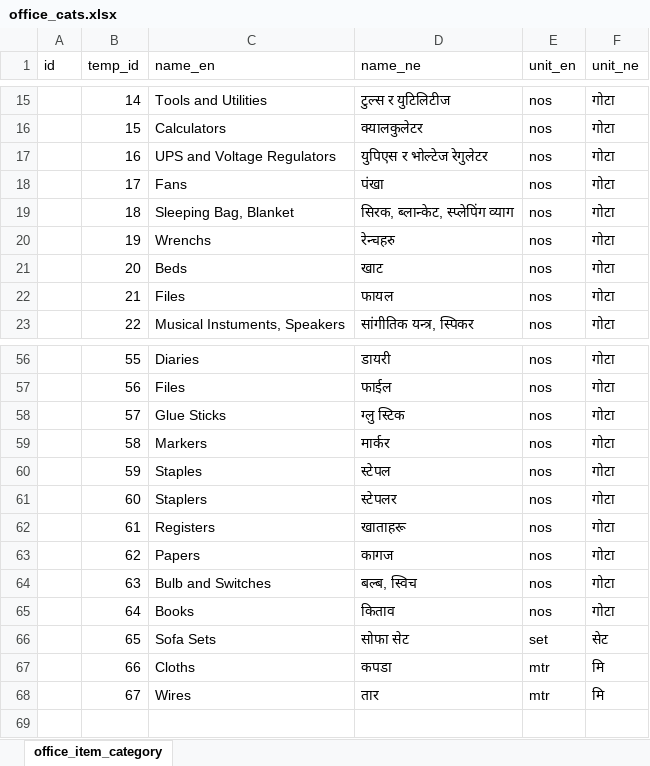
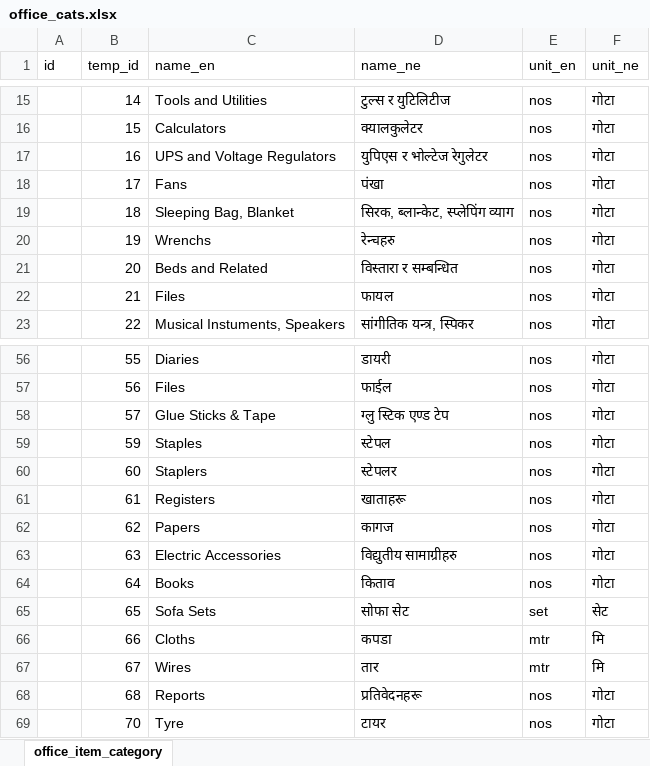
Before and after one commit to prdpspkt/storemgmt, an Excel workbook: db/data/office_cats.xlsx, sheet office_item_category, drawn as a sheet; only a part is shown, gaps mark what is left out; values as stored, in another font and other column widths than the file's, no borders; removed rows and columns are numbered as before the commit, all else as after; the diff names each change by its address in the sheet, - before the commit and + after, or states it on an @@ line.

```diff
--- a/db/data/office_cats.xlsx (sheet office_item_category)
+++ b/db/data/office_cats.xlsx (sheet office_item_category)
-C21 (name_en): Beds
+C21 (name_en): Beds and Related
-D21 (name_ne): खाट
+D21 (name_ne): विस्तारा र सम्बन्धित
-C58 (name_en): Glue Sticks
+C58 (name_en): Glue Sticks & Tape
-D58 (name_ne): ग्लु स्टिक
+D58 (name_ne): ग्लु स्टिक एण्ड टेप
-row 59:  | 58 | Markers | मार्कर | nos | गोटा
-C63 (name_en): Bulb and Switches
+C63 (name_en): Electric Accessories
-D63 (name_ne): बल्ब, स्विच
+D63 (name_ne): विद्युतीय सामाग्रीहरु
+row 68:  | 68 | Reports | प्रतिवेदनहरू | nos | गोटा
+row 69:  | 70 | Tyre | टायर | nos | गोटा
```
Also changed, not shown: db/data/items.xlsx, db/data/office_items.xlsx, 3 other files.
